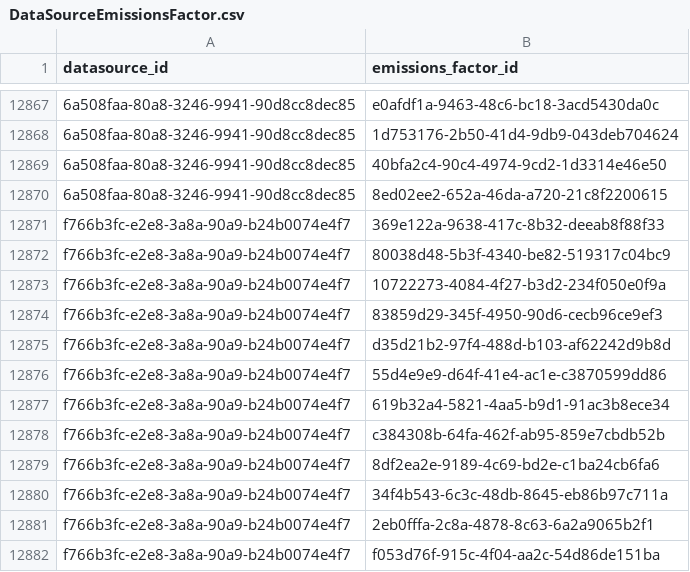
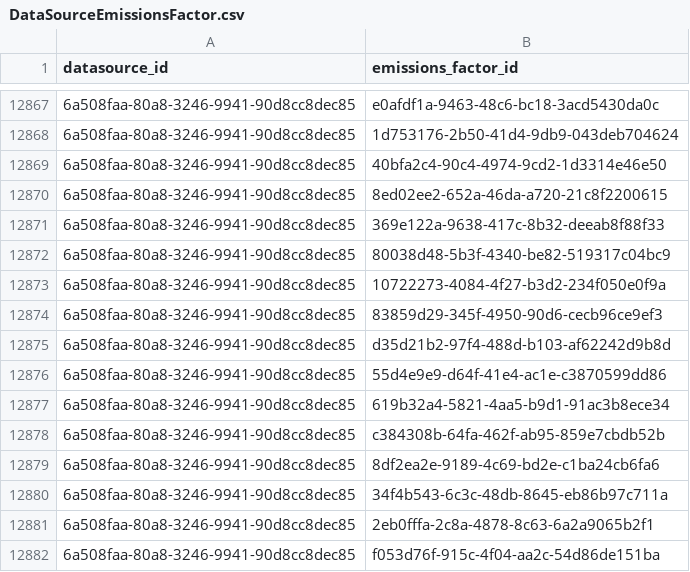
Before and after one commit to Open-Earth-Foundation/CityCatalyst, a CSV file: app/seed-data/emissions_factors/data_processed/EFDB_2006_IPCC_guidelines/DataSourceEmissionsFactor.csv, drawn as a sheet; only a part is shown, gaps mark what is left out.

Commit message:
fix: datasource id on new efs

```diff
--- a/app/seed-data/emissions_factors/data_processed/EFDB_2006_IPCC_guidelines/DataSourceEmissionsFactor.csv
+++ b/app/seed-data/emissions_factors/data_processed/EFDB_2006_IPCC_guidelines/DataSourceEmissionsFactor.csv
@@ -12870,13 +12870,13 @@ datasource_id,emissions_factor_id
 6a508faa-80a8-3246-9941-90d8cc8dec85,8ed02ee2-652a-46da-a720-21c8f2200615
-f766b3fc-e2e8-3a8a-90a9-b24b0074e4f7,369e122a-9638-417c-8b32-deeab8f88f33
-f766b3fc-e2e8-3a8a-90a9-b24b0074e4f7,80038d48-5b3f-4340-be82-519317c04bc9
-f766b3fc-e2e8-3a8a-90a9-b24b0074e4f7,10722273-4084-4f27-b3d2-234f050e0f9a
-f766b3fc-e2e8-3a8a-90a9-b24b0074e4f7,83859d29-345f-4950-90d6-cecb96ce9ef3
-f766b3fc-e2e8-3a8a-90a9-b24b0074e4f7,d35d21b2-97f4-488d-b103-af62242d9b8d
-f766b3fc-e2e8-3a8a-90a9-b24b0074e4f7,55d4e9e9-d64f-41e4-ac1e-c3870599dd86
-f766b3fc-e2e8-3a8a-90a9-b24b0074e4f7,619b32a4-5821-4aa5-b9d1-91ac3b8ece34
-f766b3fc-e2e8-3a8a-90a9-b24b0074e4f7,c384308b-64fa-462f-ab95-859e7cbdb52b
-f766b3fc-e2e8-3a8a-90a9-b24b0074e4f7,8df2ea2e-9189-4c69-bd2e-c1ba24cb6fa6
-f766b3fc-e2e8-3a8a-90a9-b24b0074e4f7,34f4b543-6c3c-48db-8645-eb86b97c711a
-f766b3fc-e2e8-3a8a-90a9-b24b0074e4f7,2eb0fffa-2c8a-4878-8c63-6a2a9065b2f1
-f766b3fc-e2e8-3a8a-90a9-b24b0074e4f7,f053d76f-915c-4f04-aa2c-54d86de151ba
+6a508faa-80a8-3246-9941-90d8cc8dec85,369e122a-9638-417c-8b32-deeab8f88f33
+6a508faa-80a8-3246-9941-90d8cc8dec85,80038d48-5b3f-4340-be82-519317c04bc9
+6a508faa-80a8-3246-9941-90d8cc8dec85,10722273-4084-4f27-b3d2-234f050e0f9a
+6a508faa-80a8-3246-9941-90d8cc8dec85,83859d29-345f-4950-90d6-cecb96ce9ef3
+6a508faa-80a8-3246-9941-90d8cc8dec85,d35d21b2-97f4-488d-b103-af62242d9b8d
+6a508faa-80a8-3246-9941-90d8cc8dec85,55d4e9e9-d64f-41e4-ac1e-c3870599dd86
+6a508faa-80a8-3246-9941-90d8cc8dec85,619b32a4-5821-4aa5-b9d1-91ac3b8ece34
+6a508faa-80a8-3246-9941-90d8cc8dec85,c384308b-64fa-462f-ab95-859e7cbdb52b
+6a508faa-80a8-3246-9941-90d8cc8dec85,8df2ea2e-9189-4c69-bd2e-c1ba24cb6fa6
+6a508faa-80a8-3246-9941-90d8cc8dec85,34f4b543-6c3c-48db-8645-eb86b97c711a
+6a508faa-80a8-3246-9941-90d8cc8dec85,2eb0fffa-2c8a-4878-8c63-6a2a9065b2f1
+6a508faa-80a8-3246-9941-90d8cc8dec85,f053d76f-915c-4f04-aa2c-54d86de151ba
```
